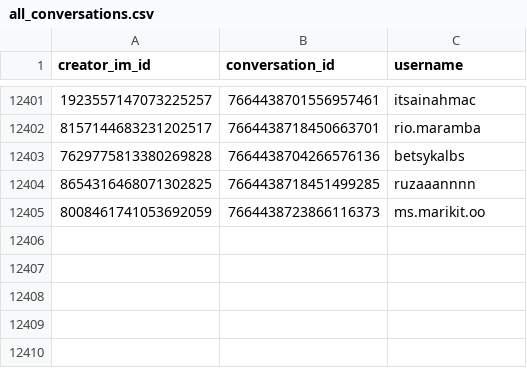
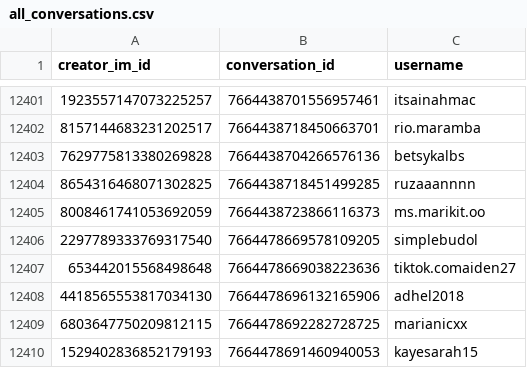
Before and after one commit to mrpsonglao/VitamiAffiliateCode, a CSV file: code/messaging/all_conversations.csv, drawn as a sheet; only a part is shown, gaps mark what is left out; the diff names each change by its address in the sheet, - before the commit and + after, or states it on an @@ line.

```diff
--- a/code/messaging/all_conversations.csv
+++ b/code/messaging/all_conversations.csv
+row 12406: 2297789333769317540 | 7664478669578109205 | simplebudol
+row 12407: 653442015568498648 | 7664478669038223636 | tiktok.comaiden27
+row 12408: 4418565553817034130 | 7664478696132165906 | adhel2018
+row 12409: 6803647750209812115 | 7664478692282728725 | marianicxx
+row 12410: 1529402836852179193 | 7664478691460940053 | kayesarah15
```
Also changed, not shown: code/messaging/message_viber_invite_manifest.csv, 2 other files.
